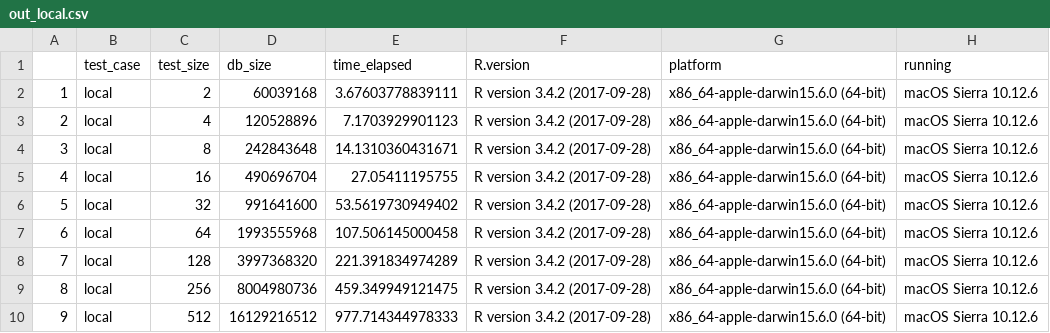
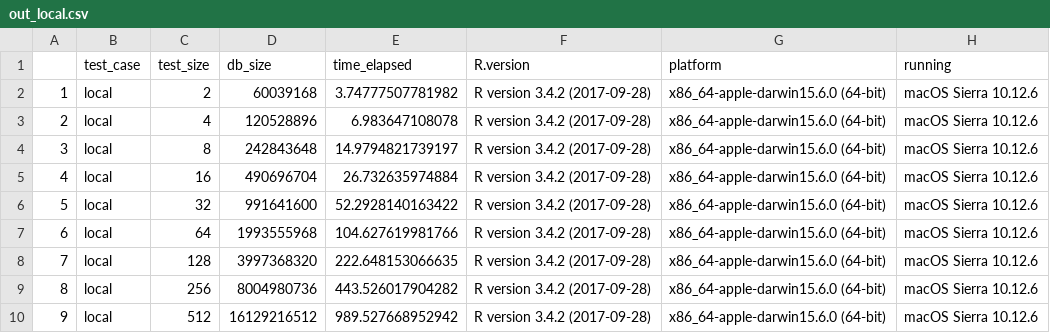
Before and after one commit to annakrystalli/sqlite_benchmark, a CSV file: out/out_local.csv, drawn as a sheet.

Commit message:
commit uncached local out

```diff
--- a/out/out_local.csv
+++ b/out/out_local.csv
@@ -1,10 +1,10 @@
 "","test_case","test_size","db_size","time_elapsed","R.version","platform","running"
-"1","local",2,60039168,3.67603778839111,"R version 3.4.2 (2017-09-28)","x86_64-apple-darwin15.6.0 (64-bit)","macOS Sierra 10.12.6"
-"2","local",4,120528896,7.1703929901123,"R version 3.4.2 (2017-09-28)","x86_64-apple-darwin15.6.0 (64-bit)","macOS Sierra 10.12.6"
-"3","local",8,242843648,14.1310360431671,"R version 3.4.2 (2017-09-28)","x86_64-apple-darwin15.6.0 (64-bit)","macOS Sierra 10.12.6"
-"4","local",16,490696704,27.05411195755,"R version 3.4.2 (2017-09-28)","x86_64-apple-darwin15.6.0 (64-bit)","macOS Sierra 10.12.6"
-"5","local",32,991641600,53.5619730949402,"R version 3.4.2 (2017-09-28)","x86_64-apple-darwin15.6.0 (64-bit)","macOS Sierra 10.12.6"
-"6","local",64,1993555968,107.506145000458,"R version 3.4.2 (2017-09-28)","x86_64-apple-darwin15.6.0 (64-bit)","macOS Sierra 10.12.6"
-"7","local",128,3997368320,221.391834974289,"R version 3.4.2 (2017-09-28)","x86_64-apple-darwin15.6.0 (64-bit)","macOS Sierra 10.12.6"
-"8","local",256,8004980736,459.349949121475,"R version 3.4.2 (2017-09-28)","x86_64-apple-darwin15.6.0 (64-bit)","macOS Sierra 10.12.6"
-"9","local",512,16129216512,977.714344978333,"R version 3.4.2 (2017-09-28)","x86_64-apple-darwin15.6.0 (64-bit)","macOS Sierra 10.12.6"
+"1","local",2,60039168,3.74777507781982,"R version 3.4.2 (2017-09-28)","x86_64-apple-darwin15.6.0 (64-bit)","macOS Sierra 10.12.6"
+"2","local",4,120528896,6.983647108078,"R version 3.4.2 (2017-09-28)","x86_64-apple-darwin15.6.0 (64-bit)","macOS Sierra 10.12.6"
+"3","local",8,242843648,14.9794821739197,"R version 3.4.2 (2017-09-28)","x86_64-apple-darwin15.6.0 (64-bit)","macOS Sierra 10.12.6"
+"4","local",16,490696704,26.732635974884,"R version 3.4.2 (2017-09-28)","x86_64-apple-darwin15.6.0 (64-bit)","macOS Sierra 10.12.6"
+"5","local",32,991641600,52.2928140163422,"R version 3.4.2 (2017-09-28)","x86_64-apple-darwin15.6.0 (64-bit)","macOS Sierra 10.12.6"
+"6","local",64,1993555968,104.627619981766,"R version 3.4.2 (2017-09-28)","x86_64-apple-darwin15.6.0 (64-bit)","macOS Sierra 10.12.6"
+"7","local",128,3997368320,222.648153066635,"R version 3.4.2 (2017-09-28)","x86_64-apple-darwin15.6.0 (64-bit)","macOS Sierra 10.12.6"
+"8","local",256,8004980736,443.526017904282,"R version 3.4.2 (2017-09-28)","x86_64-apple-darwin15.6.0 (64-bit)","macOS Sierra 10.12.6"
+"9","local",512,16129216512,989.527668952942,"R version 3.4.2 (2017-09-28)","x86_64-apple-darwin15.6.0 (64-bit)","macOS Sierra 10.12.6"
```
